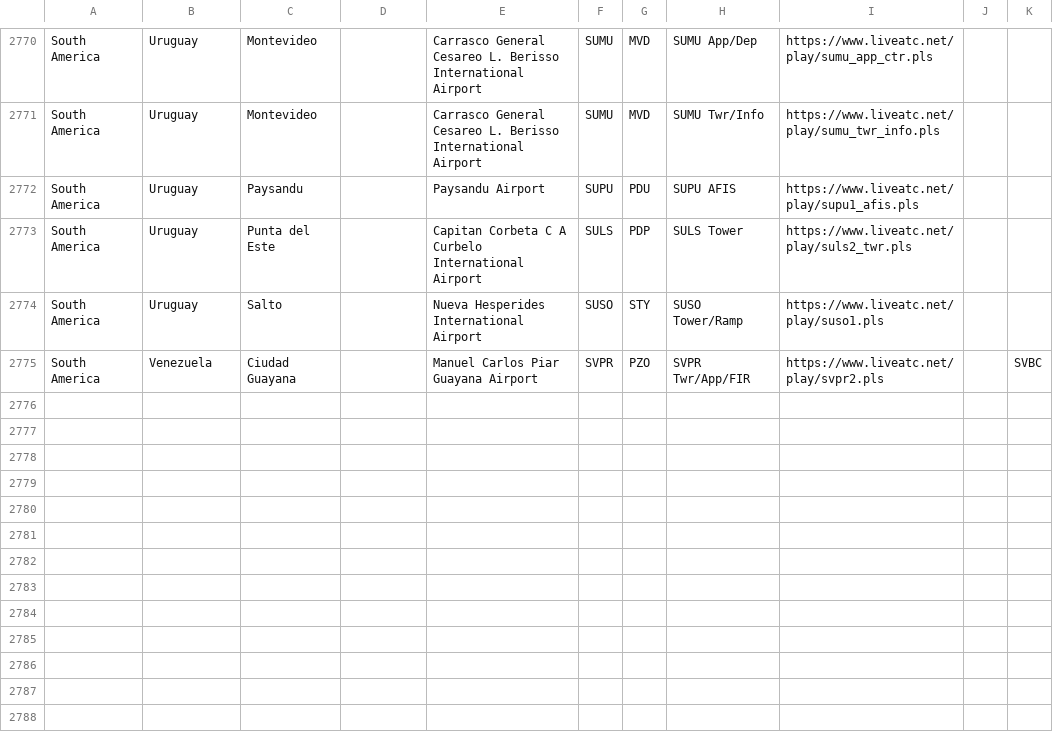
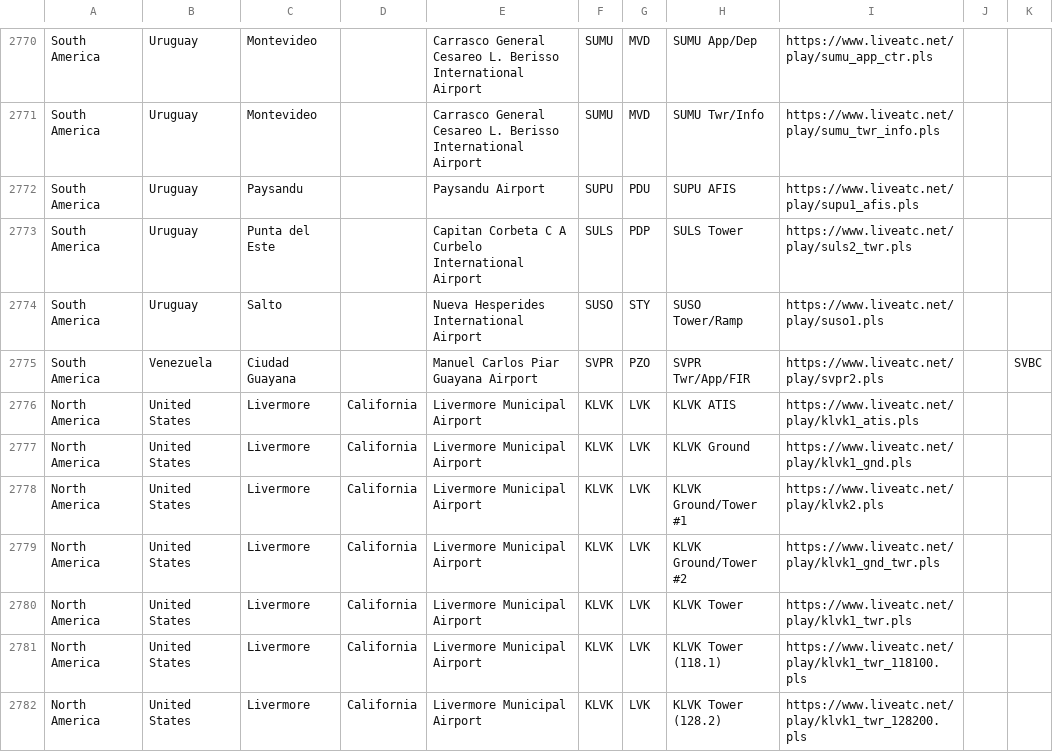
Before and after one commit to RoMinjun/lofiatc.ps1, a CSV file: atc_sources.csv, drawn as a sheet; only a part is shown, gaps mark what is left out; the diff names each change by its address in the sheet, - before the commit and + after, or states it on an @@ line.

Commit message:
added KLVK

```diff
--- a/atc_sources.csv
+++ b/atc_sources.csv
+row 2776: North America | United States | Livermore | California | Livermore Municipal Airport | KLVK | LVK | KLVK ATIS | https://www.liveatc.net/play/klvk1_atis.pls
+row 2777: North America | United States | Livermore | California | Livermore Municipal Airport | KLVK | LVK | KLVK Ground | https://www.liveatc.net/play/klvk1_gnd.pls
+row 2778: North America | United States | Livermore | California | Livermore Municipal Airport | KLVK | LVK | KLVK Ground/Tower #1 | https://www.liveatc.net/play/klvk2.pls
+row 2779: North America | United States | Livermore | California | Livermore Municipal Airport | KLVK | LVK | KLVK Ground/Tower #2 | https://www.liveatc.net/play/klvk1_gnd_twr.pls
+row 2780: North America | United States | Livermore | California | Livermore Municipal Airport | KLVK | LVK | KLVK Tower | https://www.liveatc.net/play/klvk1_twr.pls
+row 2781: North America | United States | Livermore | California | Livermore Municipal Airport | KLVK | LVK | KLVK Tower (118.1) | https://www.liveatc.net/play/klvk1_twr_118100.pls
+row 2782: North America | United States | Livermore | California | Livermore Municipal Airport | KLVK | LVK | KLVK Tower (128.2) | https://www.liveatc.net/play/klvk1_twr_128200.pls
```
Also changed, not shown: liveatc_sources.csv.
